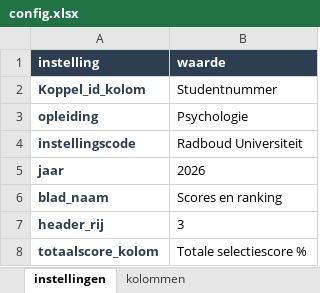
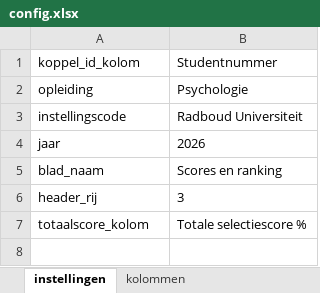
Before and after one commit to cedanl/selectie-evaluatietool, an Excel workbook: data/demo/demo_radboud_2026/config.xlsx, sheet instellingen, drawn as a sheet; values as stored, in another font and other column widths than the file's, no borders; removed rows and columns are numbered as before the commit, all else as after; the diff names each change by its address in the sheet, - before the commit and + after, or states it on an @@ line.

Commit message:
Regenereer voorbeeldconfigs naar nieuw kolommen-formaat met alle kolommen

```diff
--- a/data/demo/demo_radboud_2026/config.xlsx (sheet instellingen)
+++ b/data/demo/demo_radboud_2026/config.xlsx (sheet instellingen)
-row 1: instelling | waarde
-A1: Koppel_id_kolom
+A1: koppel_id_kolom
@@ A1:A7 bold: on → off, text colour: #2C3E50 → black @@
```
Also changed, not shown: sheet kolommen, data/demo/demo_leiden_2026/config.xlsx.
